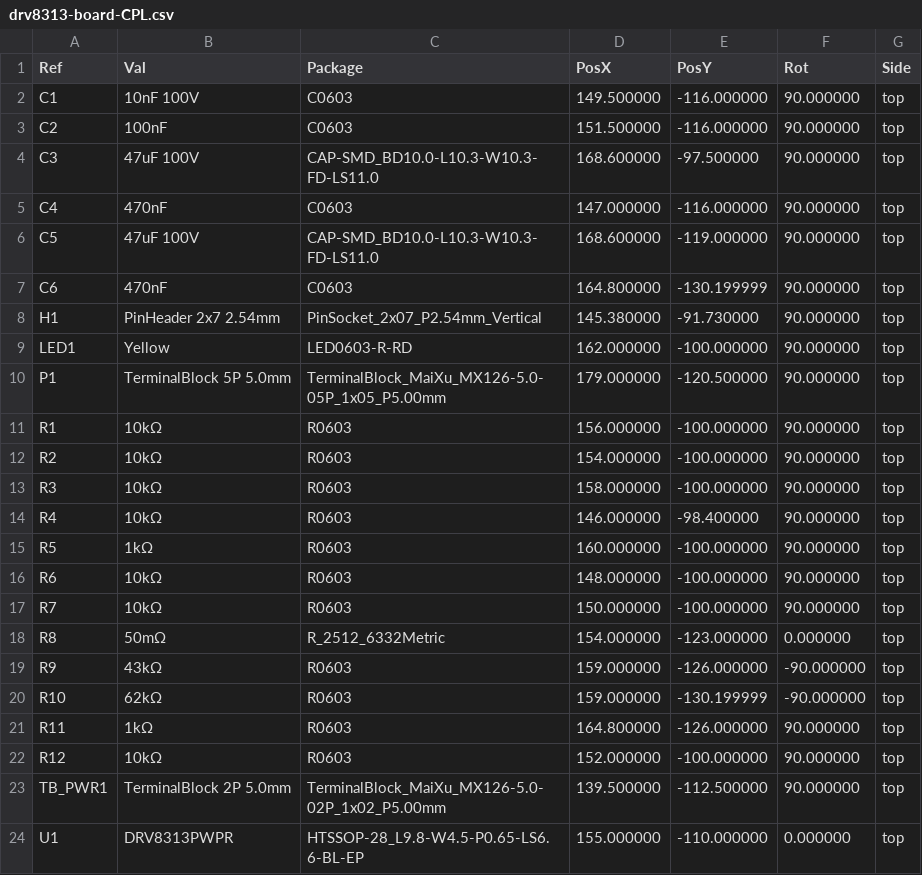
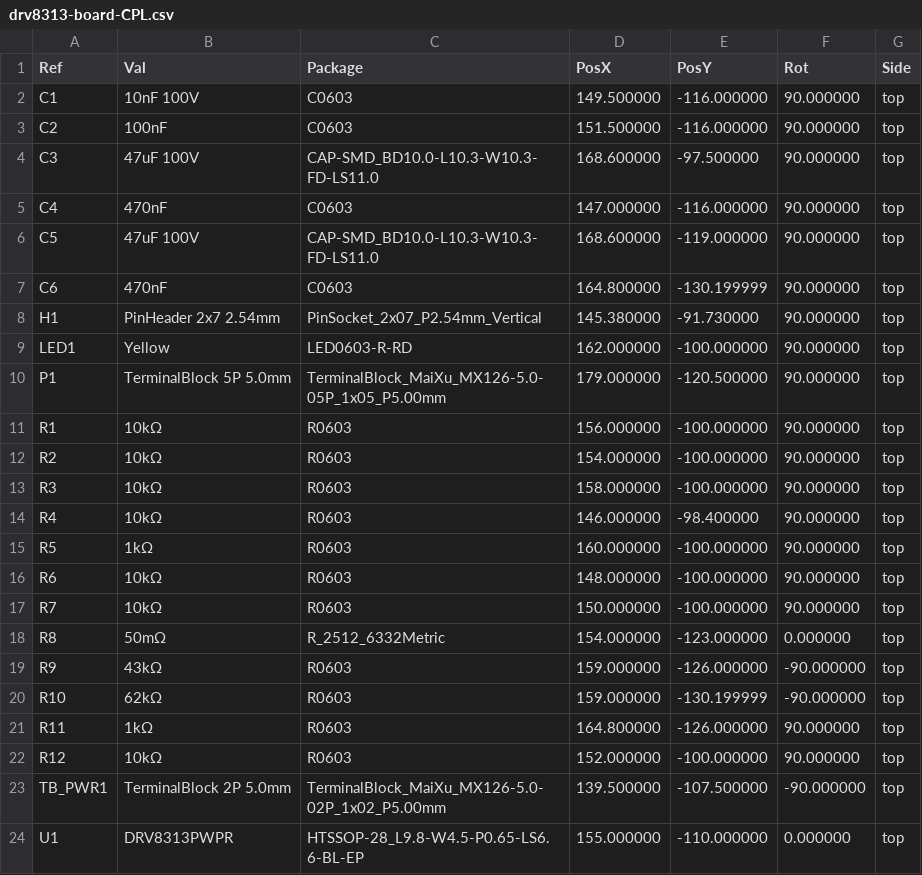
Before and after one commit to kaydensigh/drv8313-board, a CSV file: manufacturing/drv8313-board-CPL.csv, drawn as a sheet.

```diff
--- a/manufacturing/drv8313-board-CPL.csv
+++ b/manufacturing/drv8313-board-CPL.csv
@@ -22,3 +22,3 @@ Ref,Val,Package,PosX,PosY,Rot,Side
 "R12","10kΩ","R0603",152.000000,-100.000000,90.000000,top
-"TB_PWR1","TerminalBlock 2P 5.0mm","TerminalBlock_MaiXu_MX126-5.0-02P_1x02_P5.00mm",139.500000,-112.500000,90.000000,top
+"TB_PWR1","TerminalBlock 2P 5.0mm","TerminalBlock_MaiXu_MX126-5.0-02P_1x02_P5.00mm",139.500000,-107.500000,-90.000000,top
 "U1","DRV8313PWPR","HTSSOP-28_L9.8-W4.5-P0.65-LS6.6-BL-EP",155.000000,-110.000000,0.000000,top
```
Also changed, not shown: 17 other files.
